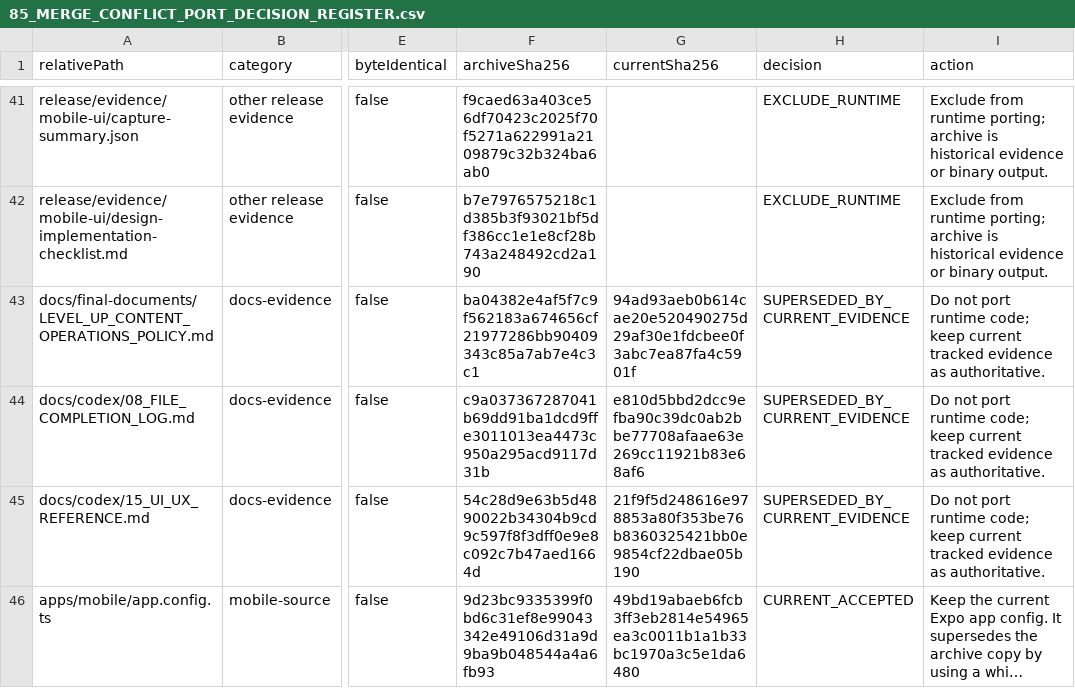
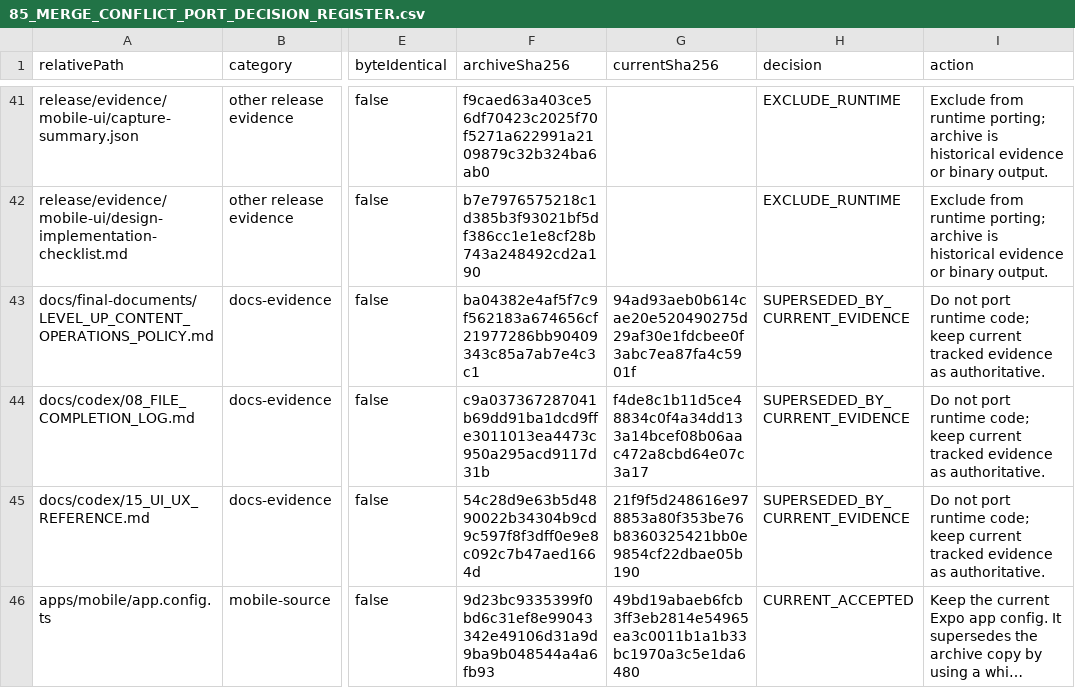
Before and after one commit to jinbizman-boop/salary-hijacking, a CSV file: docs/codex/100-completion/85_MERGE_CONFLICT_PORT_DECISION_REGISTER.csv, drawn as a sheet; only a part is shown, gaps mark what is left out; long unchanged cells end in …; the diff names each change by its address in the sheet, - before the commit and + after, or states it on an @@ line.

Commit message:
Clean completed merge archive evidence

```diff
--- a/docs/codex/100-completion/85_MERGE_CONFLICT_PORT_DECISION_REGISTER.csv
+++ b/docs/codex/100-completion/85_MERGE_CONFLICT_PORT_DECISION_REGISTER.csv
-G44 (currentSha256): e810d5bbd2dcc9efba90c39dc0ab2bbe77708afaae63e269cc11921b83e68af6
+G44 (currentSha256): f4de8c1b11d5ce48834c0f4a34dd133a14bcef08b06aac472a8cbd64e07c3a17
```
Also changed, not shown: 7 other files.
